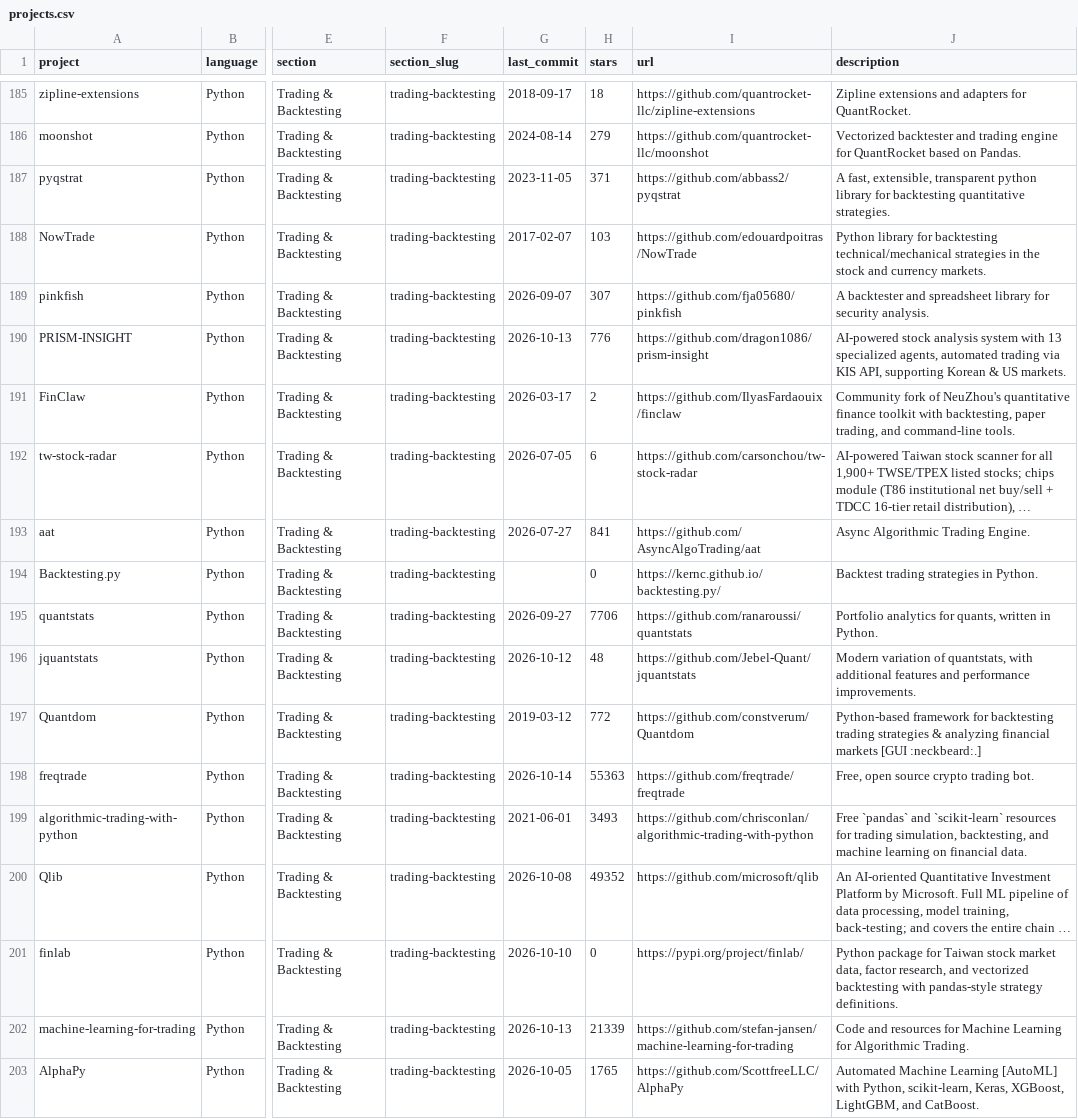
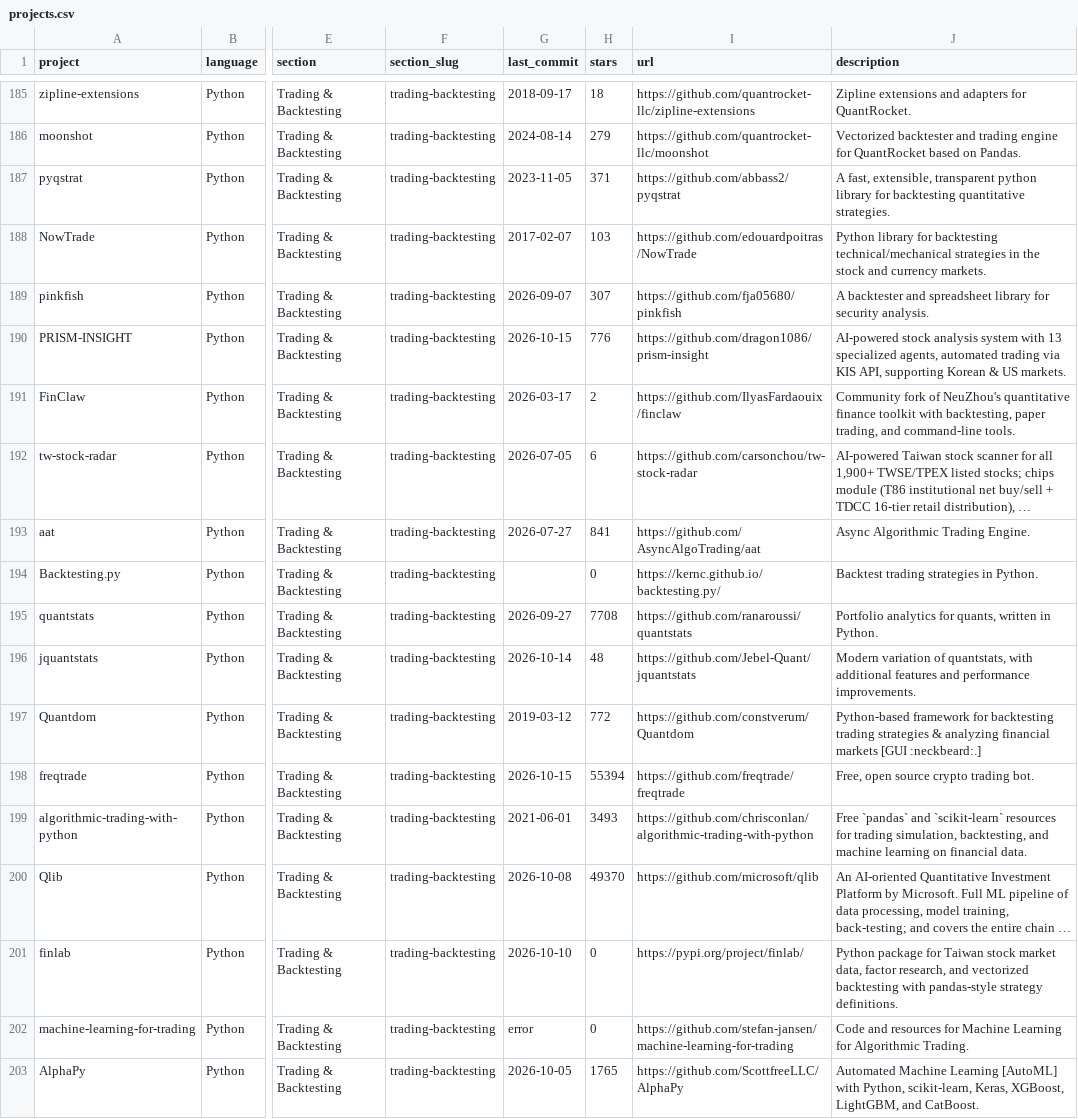
Before and after one commit to markjdvorak/awesome-quant, a CSV file: projects.csv, drawn as a sheet; only a part is shown, gaps mark what is left out; long unchanged cells end in …; the diff covers the shown part only; the diff names each change by its address in the sheet, - before the commit and + after, or states it on an @@ line.

```diff
--- a/projects.csv
+++ b/projects.csv
-G190 (last_commit): 2026-10-13
+G190 (last_commit): 2026-10-15
-H195 (stars): 7706
+H195 (stars): 7708
-G196 (last_commit): 2026-10-12
+G196 (last_commit): 2026-10-14
-G198 (last_commit): 2026-10-14
+G198 (last_commit): 2026-10-15
-H198 (stars): 55363
+H198 (stars): 55394
-H200 (stars): 49352
+H200 (stars): 49370
-G202 (last_commit): 2026-10-13
+G202 (last_commit): error
-H202 (stars): 21339
+H202 (stars): 0
```
Also changed, not shown: 161 edited cells elsewhere in this file, 1 other file.
